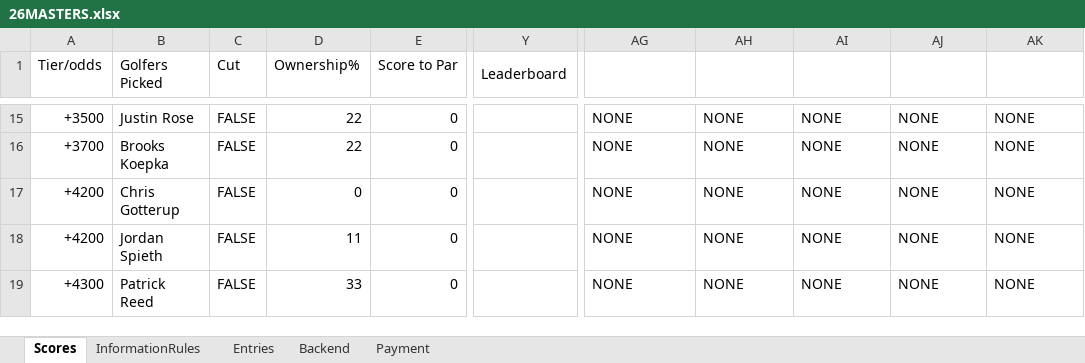
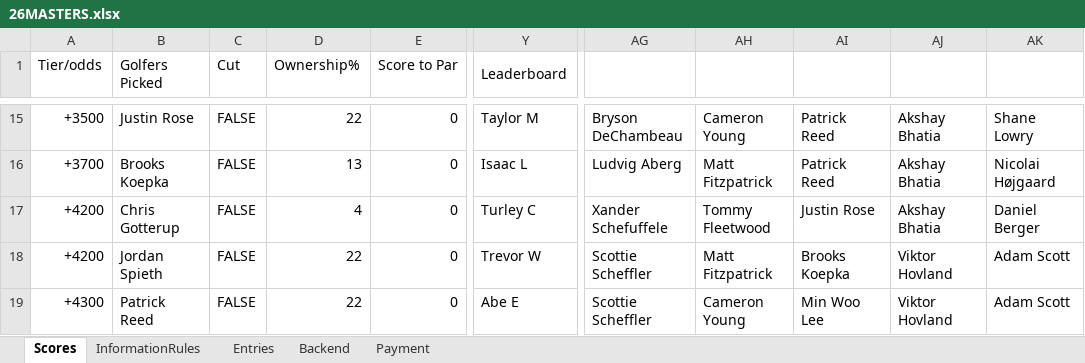
Before and after one commit to alexmoga1/MASTERS, an Excel workbook: 26MASTERS.xlsx, sheet Scores, drawn as a sheet; only a part is shown, gaps mark what is left out; values as stored, in another font and other column widths than the file's, no cell formats; charts and pictures and conditional formats not drawn; the diff covers the shown part only; the diff names each change by its address in the sheet, - before the commit and + after, or states it on an @@ line.

```diff
--- a/26MASTERS.xlsx (sheet Scores)
+++ b/26MASTERS.xlsx (sheet Scores)
-Y15 (Leaderboard): (empty)
+Y15 (Leaderboard): Taylor M
-AG15: NONE
+AG15: Bryson DeChambeau
-AH15: NONE
+AH15: Cameron Young
-AI15:AI16: NONE
+AI15:AI16: Patrick Reed
-AJ15:AJ17: NONE
+AJ15:AJ17: Akshay Bhatia
-AK15: NONE
+AK15: Shane Lowry
-D16 (Ownership%): 22
+D16 (Ownership%): 13
-Y16 (Leaderboard): (empty)
+Y16 (Leaderboard): Isaac L
-AG16: NONE
+AG16: Ludvig Aberg
-AH16: NONE
+AH16: Matt Fitzpatrick
-AK16: NONE
+AK16: Nicolai Højgaard
-D17 (Ownership%): 0
+D17 (Ownership%): 4
-Y17 (Leaderboard): (empty)
+Y17 (Leaderboard): Turley C
-AG17: NONE
+AG17: Xander Schefuffele
-AH17: NONE
+AH17: Tommy Fleetwood
-AI17: NONE
+AI17: Justin Rose
-AK17: NONE
+AK17: Daniel Berger
-D18 (Ownership%): 11
+D18 (Ownership%): 22
-Y18 (Leaderboard): (empty)
+Y18 (Leaderboard): Trevor W
-AG18:AG19: NONE
+AG18:AG19: Scottie Scheffler
-AH18: NONE
+AH18: Matt Fitzpatrick
-AI18: NONE
+AI18: Brooks Koepka
-AJ18:AJ19: NONE
+AJ18:AJ19: Viktor Hovland
-AK18:AK19: NONE
+AK18:AK19: Adam Scott
-D19 (Ownership%): 33
+D19 (Ownership%): 22
-Y19 (Leaderboard): (empty)
+Y19 (Leaderboard): Abe E
-AH19: NONE
+AH19: Cameron Young
-AI19: NONE
+AI19: Min Woo Lee
```
Also changed, not shown: 95 edited cells elsewhere in this sheet, sheet Entries, sheet Backend, sheet Payment, cell formats.
